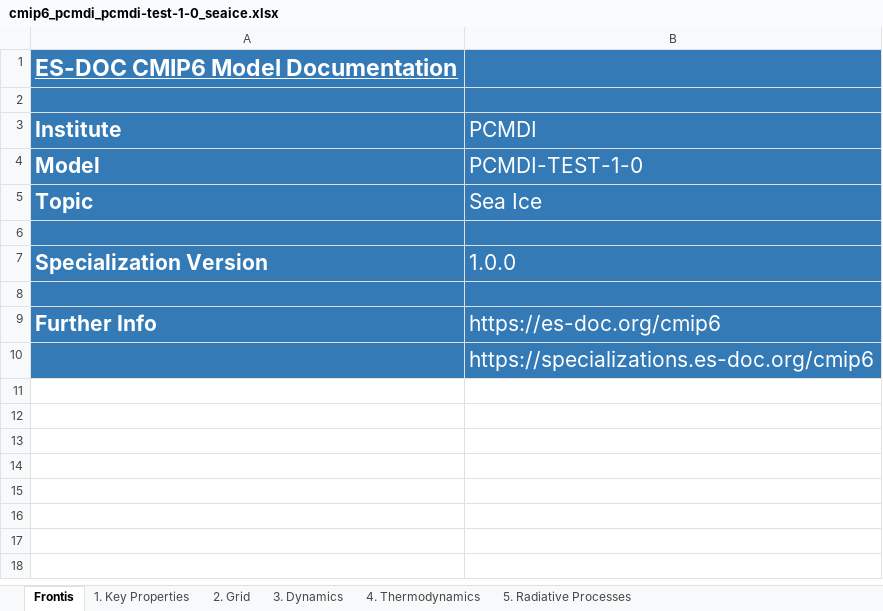
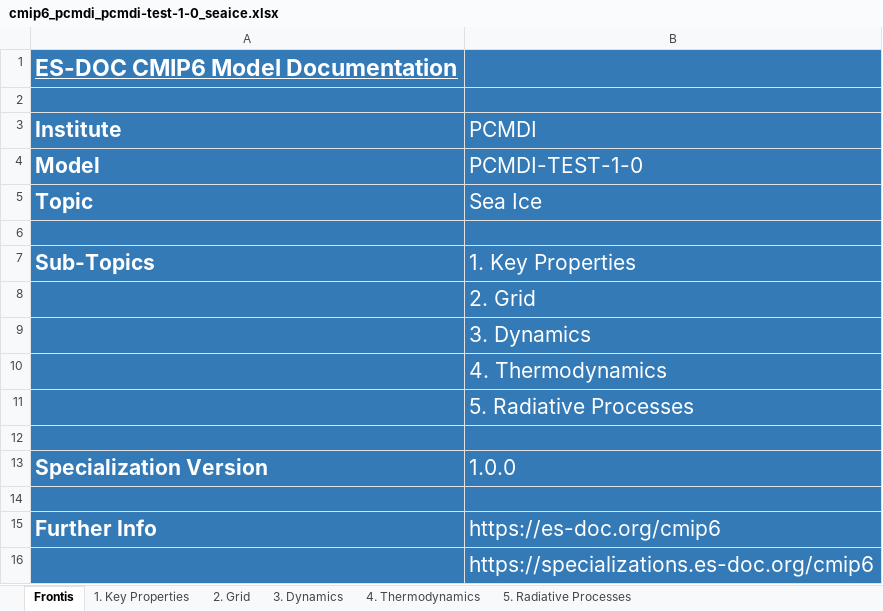
Before and after one commit to ES-DOC-INSTITUTIONAL/pcmdi, an Excel workbook: cmip6/models/pcmdi-test-1-0/cmip6_pcmdi_pcmdi-test-1-0_seaice.xlsx, sheet Frontis, drawn as a sheet; values as stored, in another font and other column widths than the file's, no borders; the diff names each change by its address in the sheet, - before the commit and + after, or states it on an @@ line.

```diff
--- a/cmip6/models/pcmdi-test-1-0/cmip6_pcmdi_pcmdi-test-1-0_seaice.xlsx (sheet Frontis)
+++ b/cmip6/models/pcmdi-test-1-0/cmip6_pcmdi_pcmdi-test-1-0_seaice.xlsx (sheet Frontis)
+row 7: Sub-Topics | 1. Key Properties
+row 8:  | 2. Grid
+row 9:  | 3. Dynamics
+row 10:  | 4. Thermodynamics
+row 11:  | 5. Radiative Processes
+row 12: (empty)
```
Also changed, not shown: cmip6/models/pcmdi-test-1-0/cmip6_pcmdi_pcmdi-test-1-0_atmos.xlsx, cmip6/models/pcmdi-test-1-0/cmip6_pcmdi_pcmdi-test-1-0_land.xlsx, 7 other files.
